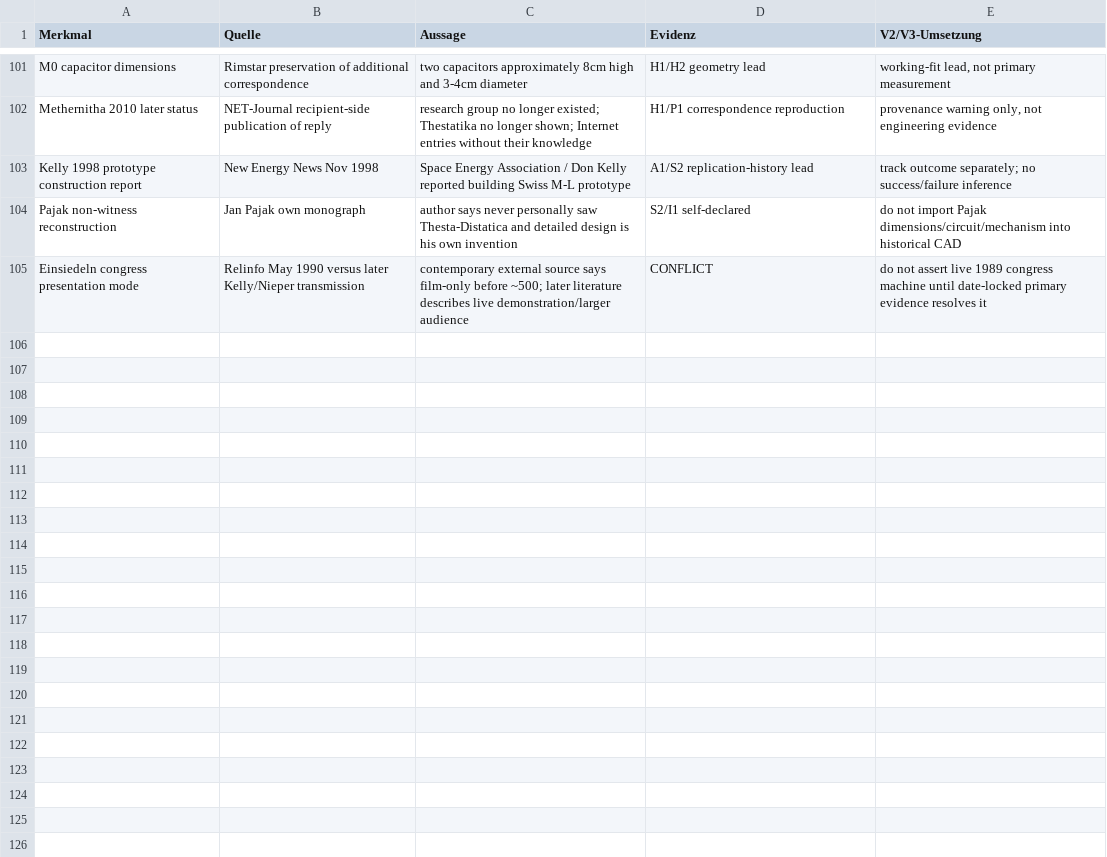
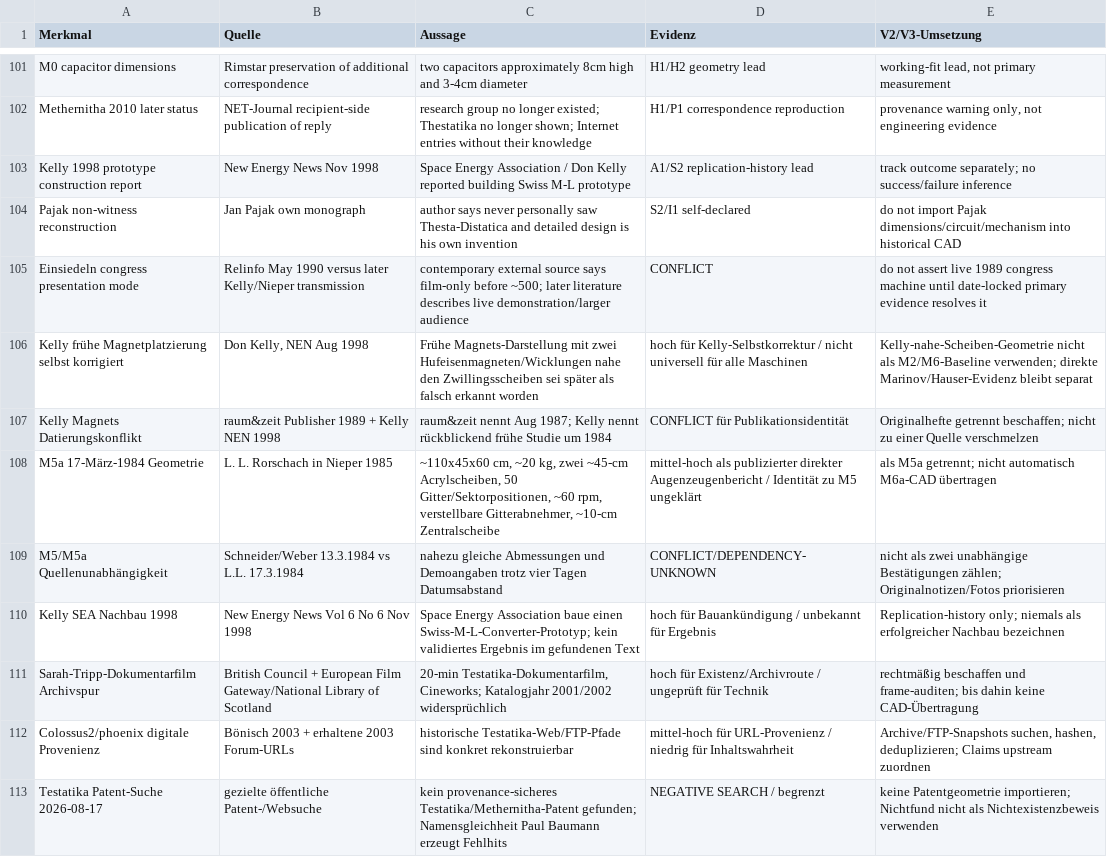
Before and after one commit to inetconnector/testatika-small-research-replica, a TSV file: docs/research/evidence_matrix.tsv, drawn as a sheet; only a part is shown, gaps mark what is left out.

```diff
--- a/docs/research/evidence_matrix.tsv
+++ b/docs/research/evidence_matrix.tsv
@@ -105 +105,9 @@ Pajak non-witness reconstruction	Jan Pajak own monograph	author says never perso
 Einsiedeln congress presentation mode	Relinfo May 1990 versus later Kelly/Nieper transmission	contemporary external source says film-only before ~500; later literature describes live demonstration/larger audience	CONFLICT	do not assert live 1989 congress machine until date-locked primary evidence resolves it
+Kelly frühe Magnetplatzierung selbst korrigiert	Don Kelly, NEN Aug 1998	Frühe Magnets-Darstellung mit zwei Hufeisenmagneten/Wicklungen nahe den Zwillingsscheiben sei später als falsch erkannt worden	hoch für Kelly-Selbstkorrektur / nicht universell für alle Maschinen	Kelly-nahe-Scheiben-Geometrie nicht als M2/M6-Baseline verwenden; direkte Marinov/Hauser-Evidenz bleibt separat
+Kelly Magnets Datierungskonflikt	raum&zeit Publisher 1989 + Kelly NEN 1998	raum&zeit nennt Aug 1987; Kelly nennt rückblickend frühe Studie um 1984	CONFLICT für Publikationsidentität	Originalhefte getrennt beschaffen; nicht zu einer Quelle verschmelzen
+M5a 17-März-1984 Geometrie	L. L. Rorschach in Nieper 1985	~110x45x60 cm, ~20 kg, zwei ~45-cm Acrylscheiben, 50 Gitter/Sektorpositionen, ~60 rpm, verstellbare Gitterabnehmer, ~10-cm Zentralscheibe	mittel-hoch als publizierter direkter Augenzeugenbericht / Identität zu M5 ungeklärt	als M5a getrennt; nicht automatisch M6a-CAD übertragen
+M5/M5a Quellenunabhängigkeit	Schneider/Weber 13.3.1984 vs L.L. 17.3.1984	nahezu gleiche Abmessungen und Demoangaben trotz vier Tagen Datumsabstand	CONFLICT/DEPENDENCY-UNKNOWN	nicht als zwei unabhängige Bestätigungen zählen; Originalnotizen/Fotos priorisieren
+Kelly SEA Nachbau 1998	New Energy News Vol 6 No 6 Nov 1998	Space Energy Association baue einen Swiss-M-L-Converter-Prototyp; kein validiertes Ergebnis im gefundenen Text	hoch für Bauankündigung / unbekannt für Ergebnis	Replication-history only; niemals als erfolgreicher Nachbau bezeichnen
+Sarah-Tripp-Dokumentarfilm Archivspur	British Council + European Film Gateway/National Library of Scotland	20-min Testatika-Dokumentarfilm, Cineworks; Katalogjahr 2001/2002 widersprüchlich	hoch für Existenz/Archivroute / ungeprüft für Technik	rechtmäßig beschaffen und frame-auditen; bis dahin keine CAD-Übertragung
+Colossus2/phoenix digitale Provenienz	Bönisch 2003 + erhaltene 2003 Forum-URLs	historische Testatika-Web/FTP-Pfade sind konkret rekonstruierbar	mittel-hoch für URL-Provenienz / niedrig für Inhaltswahrheit	Archive/FTP-Snapshots suchen, hashen, deduplizieren; Claims upstream zuordnen
+Testatika Patent-Suche 2026-08-17	gezielte öffentliche Patent-/Websuche	kein provenance-sicheres Testatika/Methernitha-Patent gefunden; Namensgleichheit Paul Baumann erzeugt Fehlhits	NEGATIVE SEARCH / begrenzt	keine Patentgeometrie importieren; Nichtfund nicht als Nichtexistenzbeweis verwenden
```
Also changed, not shown: docs/research/source-acquisition-backlog.tsv, 8 other files.
